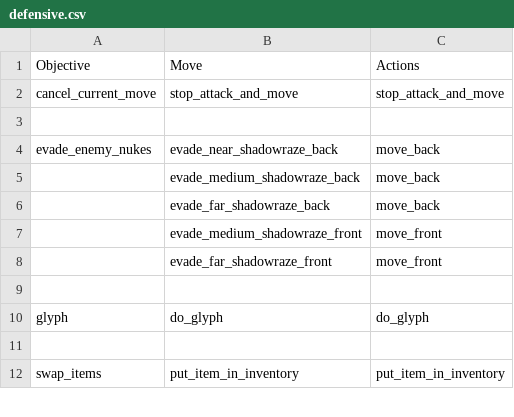
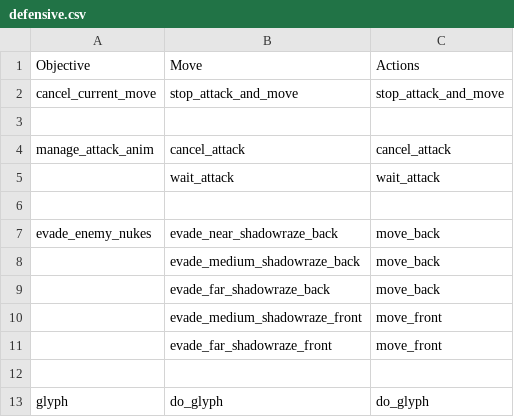
Before and after one commit to ellysh/dota2-omen-bots, a CSV file: generator/database/csv/defensive.csv, drawn as a sheet; only a part is shown; the shorter side is filled out with more unchanged rows; the diff names each change by its address in the sheet, - before the commit and + after, or states it on an @@ line.

Commit message:
Add the "manage_attack_anim" objective

```diff
--- a/generator/database/csv/defensive.csv
+++ b/generator/database/csv/defensive.csv
+row 4: manage_attack_anim | cancel_attack | cancel_attack
+row 5:  | wait_attack | wait_attack
+row 6: (empty)
```
Also changed, not shown: generator/database/csv/farm.csv, generator/database/csv/offensive.csv, 10 other files.
